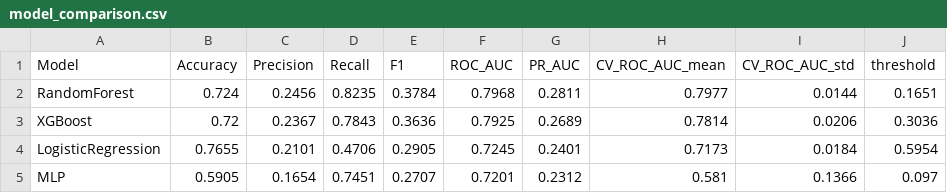
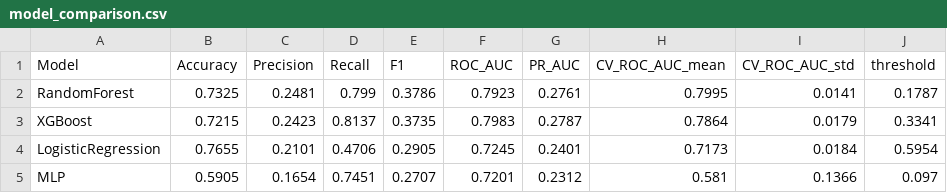
Before and after one commit to takhanhvy/Syst-me-Intelligent-Multi-Mod-les-Optimisation-du-Retour-sur-Investissement-Marketing, a CSV file: reports/model_comparison.csv, drawn as a sheet.

```diff
--- a/reports/model_comparison.csv
+++ b/reports/model_comparison.csv
@@ -1,4 +1,4 @@
 Model,Accuracy,Precision,Recall,F1,ROC_AUC,PR_AUC,CV_ROC_AUC_mean,CV_ROC_AUC_std,threshold
-RandomForest,0.724,0.2456,0.8235,0.3784,0.7968,0.2811,0.7977,0.0144,0.1651
-XGBoost,0.72,0.2367,0.7843,0.3636,0.7925,0.2689,0.7814,0.0206,0.3036
+RandomForest,0.7325,0.2481,0.799,0.3786,0.7923,0.2761,0.7995,0.0141,0.1787
+XGBoost,0.7215,0.2423,0.8137,0.3735,0.7983,0.2787,0.7864,0.0179,0.3341
 LogisticRegression,0.7655,0.2101,0.4706,0.2905,0.7245,0.2401,0.7173,0.0184,0.5954
```
Also changed, not shown: 7 other files.
